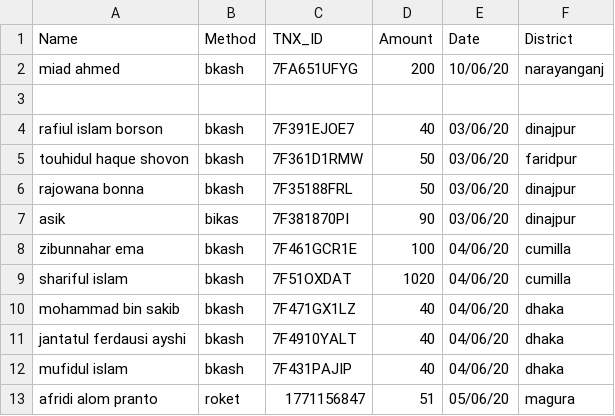
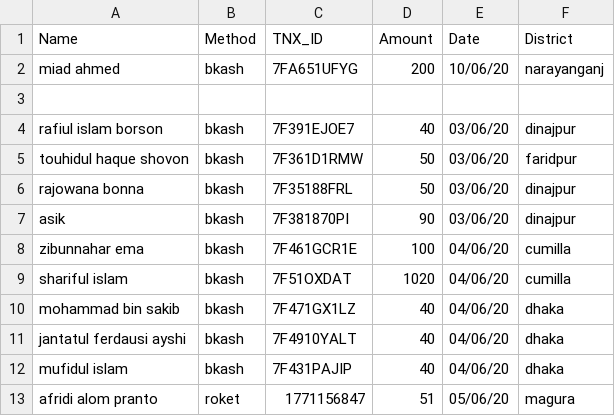
Before and after one commit to epsilonot/covid19_donation, a CSV file: d.csv, drawn as a sheet; only a part is shown.

Commit message:
Update d.csv

```diff
--- a/d.csv
+++ b/d.csv
@@ -6,3 +6,3 @@ touhidul haque shovon,bkash,7F361D1RMW,50,03/06/20,faridpur
 rajowana bonna,bkash,7F35188FRL,50,03/06/20,dinajpur
-asik,bikas,7F381870PI,90,03/06/20,dinajpur
+asik,bkash,7F381870PI,90,03/06/20,dinajpur
 zibunnahar ema,bkash,7F461GCR1E,100,04/06/20,cumilla
```
